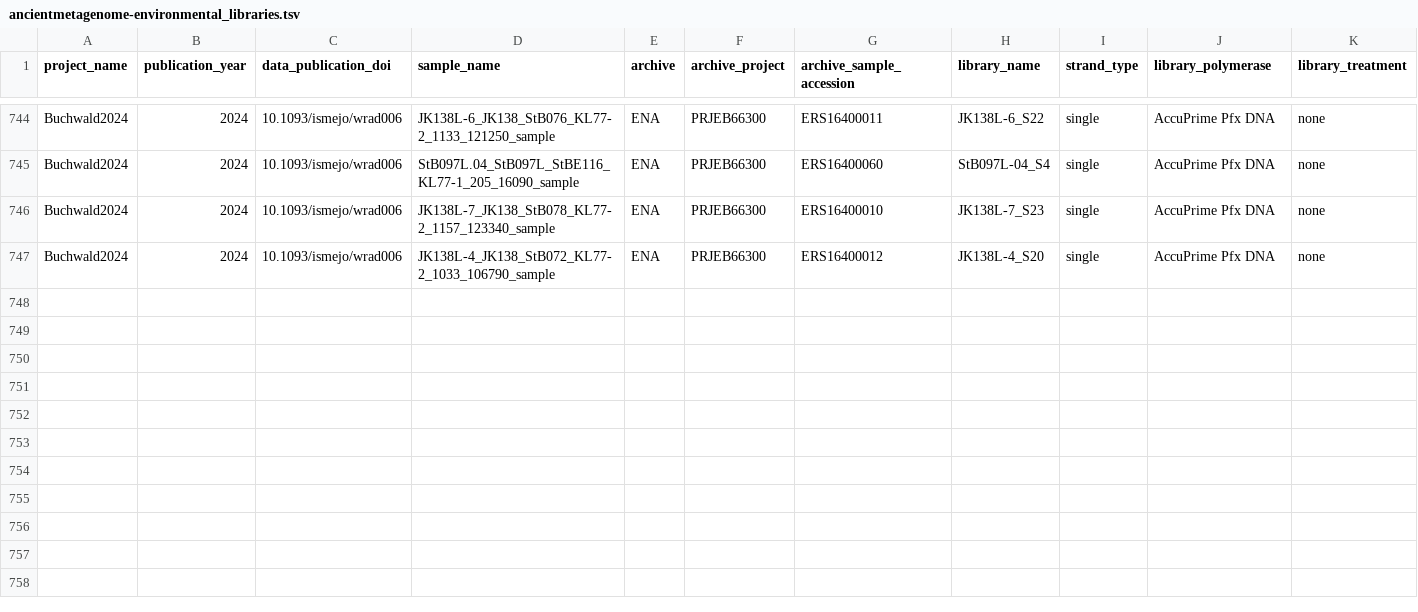
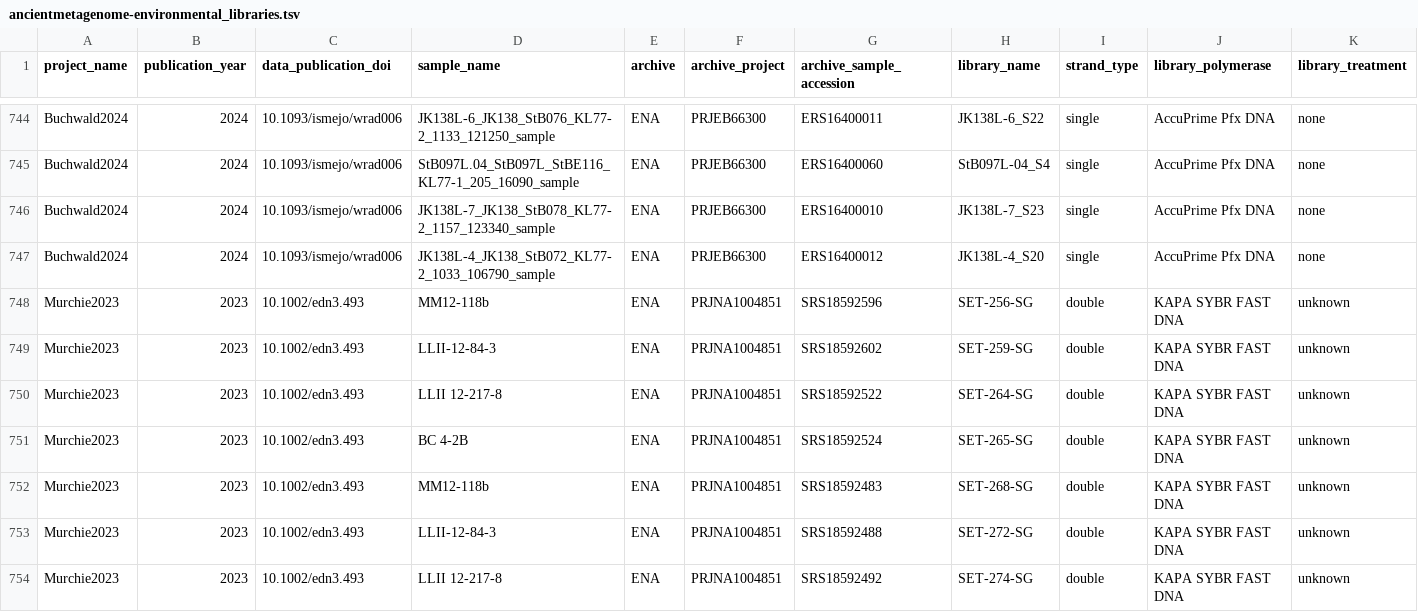
Before and after one commit to SPAAM-community/AncientMetagenomeDir, a TSV file: ancientmetagenome-environmental/libraries/ancientmetagenome-environmental_libraries.tsv, drawn as a sheet; only a part is shown, gaps mark what is left out; rows hold the shown columns only; the diff names each change by its address in the sheet, - before the commit and + after, or states it on an @@ line.

Commit message:
Adding Murchie2023 ancientmetagenome-environmental_libraries.tsv

```diff
--- a/ancientmetagenome-environmental/libraries/ancientmetagenome-environmental_libraries.tsv
+++ b/ancientmetagenome-environmental/libraries/ancientmetagenome-environmental_libraries.tsv
+row 748: Murchie2023 | 2023 | 10.1002/edn3.493 | MM12-118b | ENA | PRJNA1004851 | SRS18592596 | SET-256-SG | double | KAPA SYBR FAST DNA | unknown
+row 749: Murchie2023 | 2023 | 10.1002/edn3.493 | LLII-12-84-3 | ENA | PRJNA1004851 | SRS18592602 | SET-259-SG | double | KAPA SYBR FAST DNA | unknown
+row 750: Murchie2023 | 2023 | 10.1002/edn3.493 | LLII 12-217-8 | ENA | PRJNA1004851 | SRS18592522 | SET-264-SG | double | KAPA SYBR FAST DNA | unknown
+row 751: Murchie2023 | 2023 | 10.1002/edn3.493 | BC 4-2B | ENA | PRJNA1004851 | SRS18592524 | SET-265-SG | double | KAPA SYBR FAST DNA | unknown
+row 752: Murchie2023 | 2023 | 10.1002/edn3.493 | MM12-118b | ENA | PRJNA1004851 | SRS18592483 | SET-268-SG | double | KAPA SYBR FAST DNA | unknown
+row 753: Murchie2023 | 2023 | 10.1002/edn3.493 | LLII-12-84-3 | ENA | PRJNA1004851 | SRS18592488 | SET-272-SG | double | KAPA SYBR FAST DNA | unknown
+row 754: Murchie2023 | 2023 | 10.1002/edn3.493 | LLII 12-217-8 | ENA | PRJNA1004851 | SRS18592492 | SET-274-SG | double | KAPA SYBR FAST DNA | unknown
```
